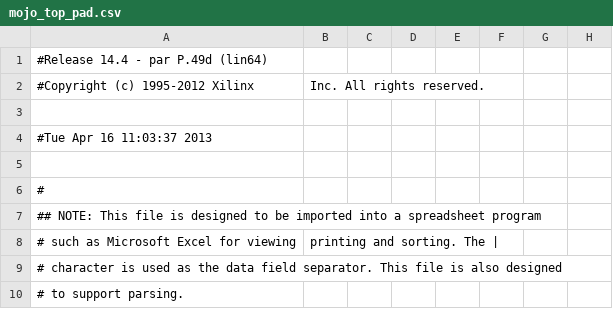
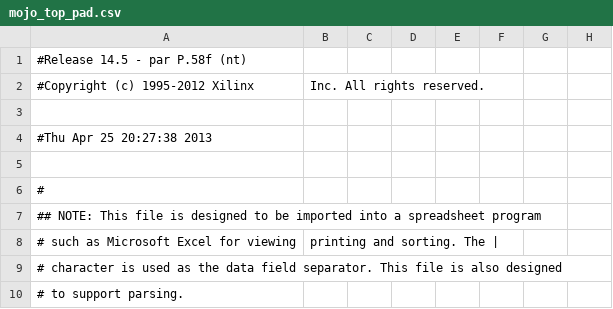
Before and after one commit to byingyang/mojo-base, a CSV file: syn/mojo_top_pad.csv, drawn as a sheet; only a part is shown; the diff names each change by its address in the sheet, - before the commit and + after, or states it on an @@ line.

```diff
--- a/syn/mojo_top_pad.csv
+++ b/syn/mojo_top_pad.csv
-A1: #Release 14.4 - par P.49d (lin64)
+A1: #Release 14.5 - par P.58f (nt)
-A4: #Tue Apr 16 11:03:37 2013
+A4: #Thu Apr 25 20:27:38 2013
```
Also changed, not shown: 55 other files.
